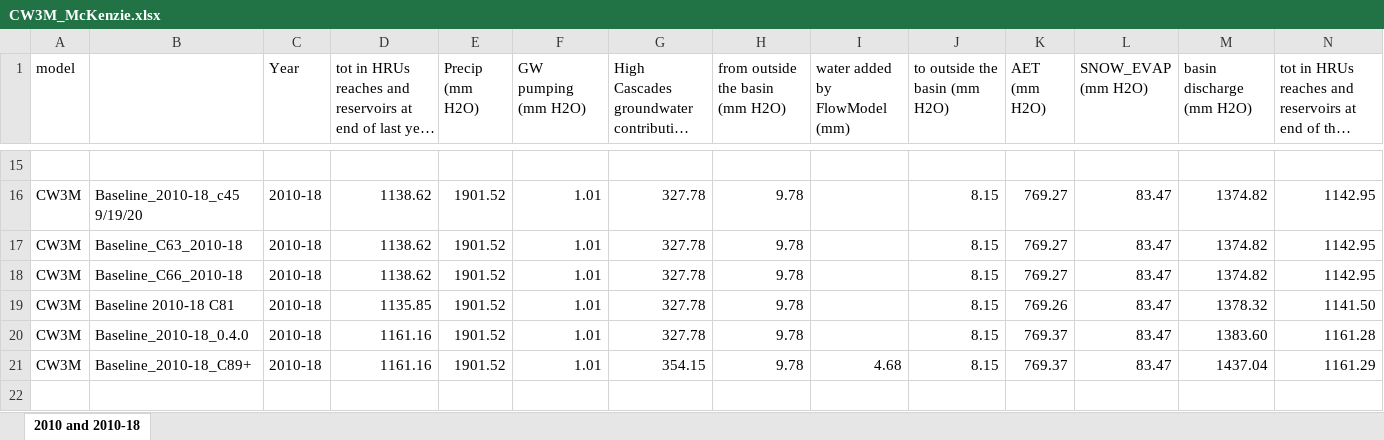
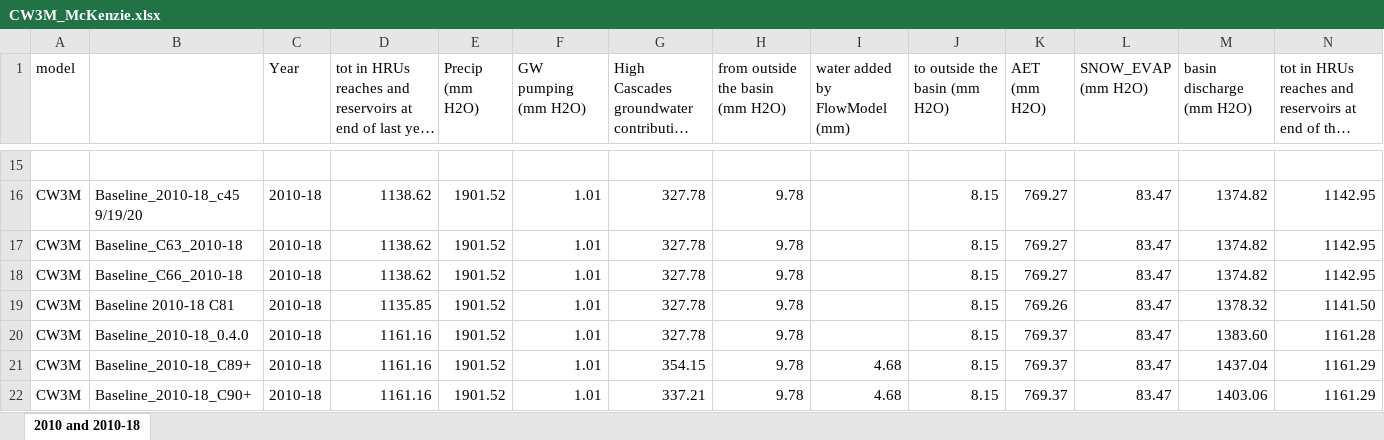
Before and after one commit to DavidConklin1947/CW3M, an Excel workbook: DataCW3M/RegressionTesting/CW3M_McKenzie.xlsx, sheet 2010 and 2010-18, drawn as a sheet; only a part is shown, gaps mark what is left out; long unchanged cells end in …; values as stored, in another font and other column widths than the file's, no borders; rows hold the shown columns only; the diff names each change by its address in the sheet, - before the commit and + after, or states it on an @@ line.

```diff
--- a/DataCW3M/RegressionTesting/CW3M_McKenzie.xlsx (sheet 2010 and 2010-18)
+++ b/DataCW3M/RegressionTesting/CW3M_McKenzie.xlsx (sheet 2010 and 2010-18)
+row 22: CW3M | Baseline_2010-18_C90+ | 2010-18 | 1161.16 | 1901.52 | 1.01 | 337.21 | 9.78 | 4.68 | 8.15 | 769.37 | 83.47 | 1403.06 | 1161.29
```
Also changed, not shown: DataCW3M/SkillAssessment/McKenzieSummary.xlsx, 7 other files.
